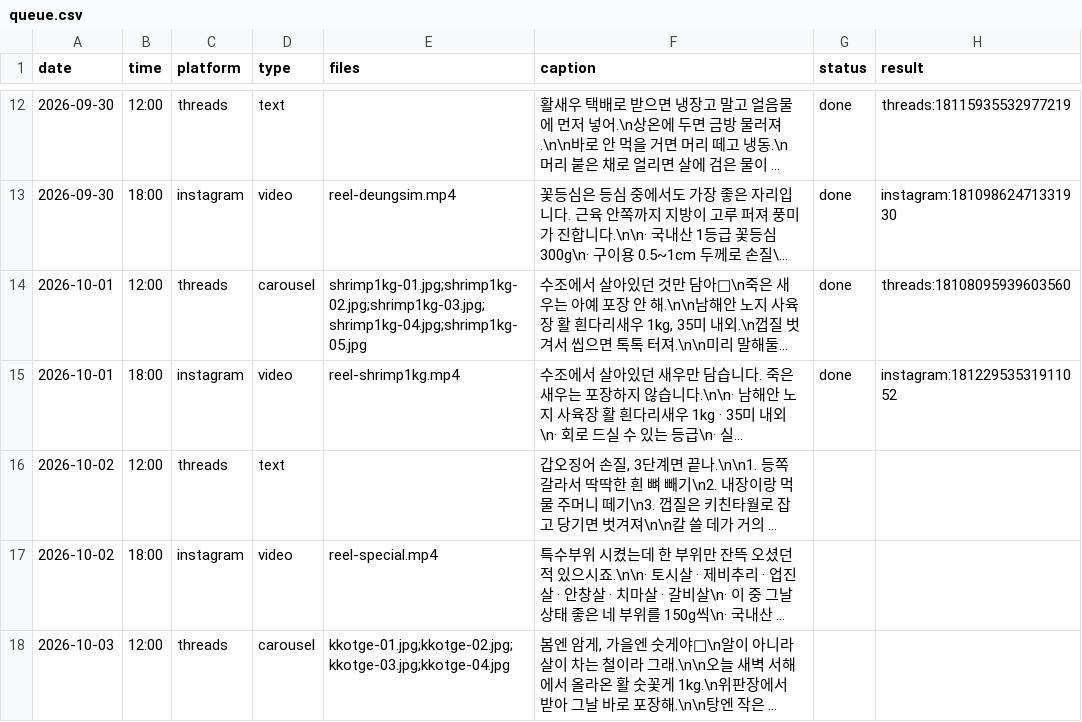
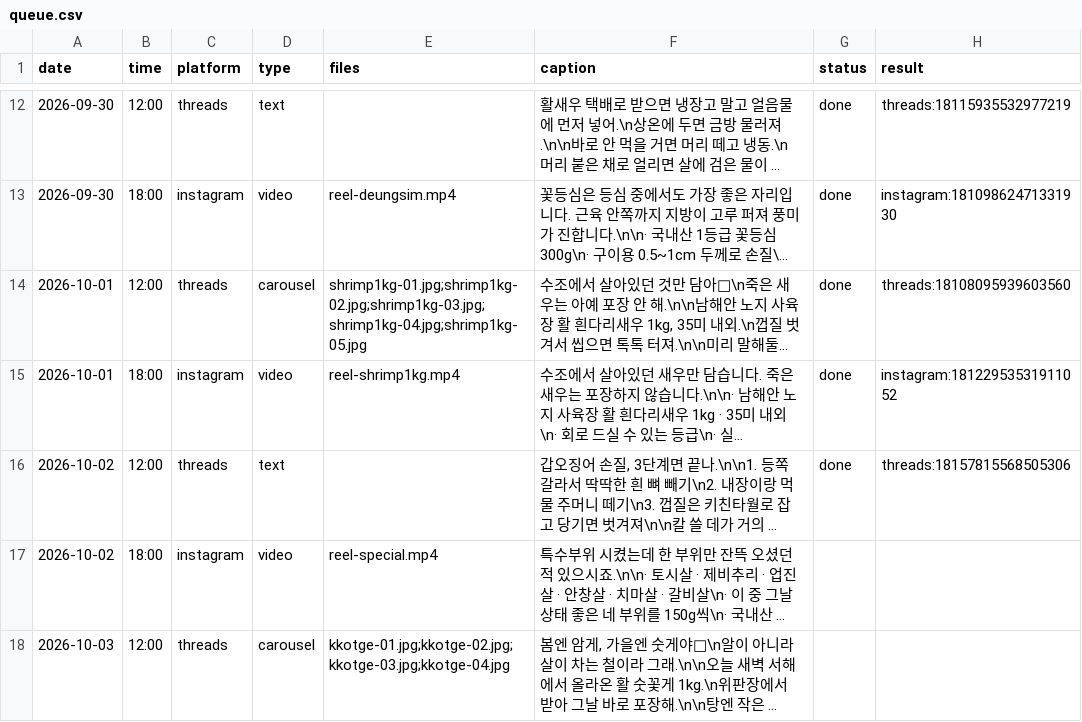
Before and after one commit to wonbi/hansang-auto, a CSV file: queue.csv, drawn as a sheet; only a part is shown, gaps mark what is left out; long unchanged cells end in …; the diff names each change by its address in the sheet, - before the commit and + after, or states it on an @@ line.

Commit message:
발행 결과 기록 2026-10-02 12:00 KST

```diff
--- a/queue.csv
+++ b/queue.csv
-G16 (status): (empty)
+G16 (status): done
-H16 (result): (empty)
+H16 (result): threads:18157815568505306
```
